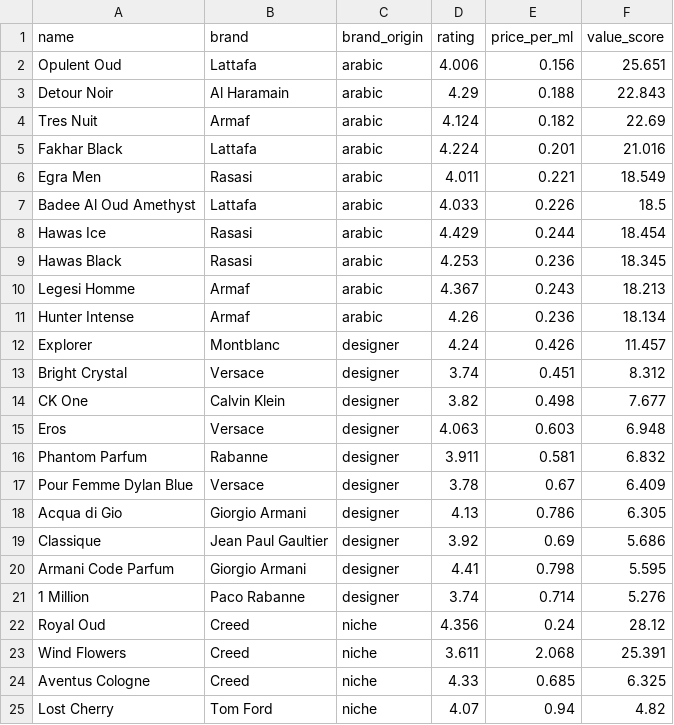
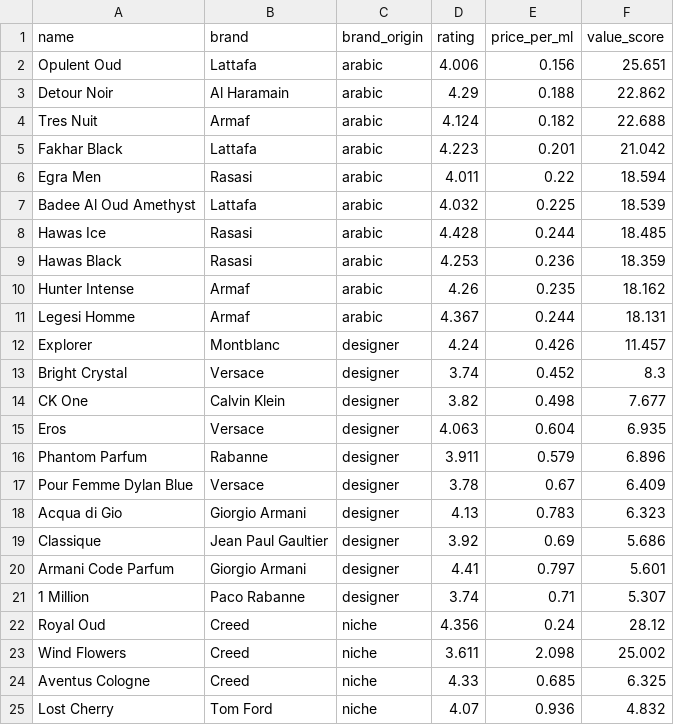
Before and after one commit to danteyamato1/fragrance-market-intelligence, a CSV file: cleaned_data/analysis_value_leaderboard.csv, drawn as a sheet; only a part is shown; the diff covers the shown part only.

```diff
--- a/cleaned_data/analysis_value_leaderboard.csv
+++ b/cleaned_data/analysis_value_leaderboard.csv
@@ -2,24 +2,24 @@ name,brand,brand_origin,rating,price_per_ml,value_score
 Opulent Oud,Lattafa,arabic,4.006,0.156,25.651
-Detour Noir,Al Haramain,arabic,4.29,0.188,22.843
-Tres Nuit,Armaf,arabic,4.124,0.182,22.69
-Fakhar Black,Lattafa,arabic,4.224,0.201,21.016
-Egra Men,Rasasi,arabic,4.011,0.221,18.549
-Badee Al Oud Amethyst,Lattafa,arabic,4.033,0.226,18.5
-Hawas Ice,Rasasi,arabic,4.429,0.244,18.454
-Hawas Black,Rasasi,arabic,4.253,0.236,18.345
-Legesi Homme,Armaf,arabic,4.367,0.243,18.213
-Hunter Intense,Armaf,arabic,4.26,0.236,18.134
+Detour Noir,Al Haramain,arabic,4.29,0.188,22.862
+Tres Nuit,Armaf,arabic,4.124,0.182,22.688
+Fakhar Black,Lattafa,arabic,4.223,0.201,21.042
+Egra Men,Rasasi,arabic,4.011,0.22,18.594
+Badee Al Oud Amethyst,Lattafa,arabic,4.032,0.225,18.539
+Hawas Ice,Rasasi,arabic,4.428,0.244,18.485
+Hawas Black,Rasasi,arabic,4.253,0.236,18.359
+Hunter Intense,Armaf,arabic,4.26,0.235,18.162
+Legesi Homme,Armaf,arabic,4.367,0.244,18.131
 Explorer,Montblanc,designer,4.24,0.426,11.457
-Bright Crystal,Versace,designer,3.74,0.451,8.312
+Bright Crystal,Versace,designer,3.74,0.452,8.3
 CK One,Calvin Klein,designer,3.82,0.498,7.677
-Eros,Versace,designer,4.063,0.603,6.948
-Phantom Parfum,Rabanne,designer,3.911,0.581,6.832
+Eros,Versace,designer,4.063,0.604,6.935
+Phantom Parfum,Rabanne,designer,3.911,0.579,6.896
 Pour Femme Dylan Blue,Versace,designer,3.78,0.67,6.409
-Acqua di Gio,Giorgio Armani,designer,4.13,0.786,6.305
+Acqua di Gio,Giorgio Armani,designer,4.13,0.783,6.323
 Classique,Jean Paul Gaultier,designer,3.92,0.69,5.686
-Armani Code Parfum,Giorgio Armani,designer,4.41,0.798,5.595
-1 Million,Paco Rabanne,designer,3.74,0.714,5.276
+Armani Code Parfum,Giorgio Armani,designer,4.41,0.797,5.601
+1 Million,Paco Rabanne,designer,3.74,0.71,5.307
 Royal Oud,Creed,niche,4.356,0.24,28.12
-Wind Flowers,Creed,niche,3.611,2.068,25.391
+Wind Flowers,Creed,niche,3.611,2.098,25.002
 Aventus Cologne,Creed,niche,4.33,0.685,6.325
-Lost Cherry,Tom Ford,niche,4.07,0.94,4.82
+Lost Cherry,Tom Ford,niche,4.07,0.936,4.832
```
Also changed, not shown: 11 edited cells elsewhere in this file, cleaned_data/analysis_sentiment_polarisation.csv, 10 other files.
